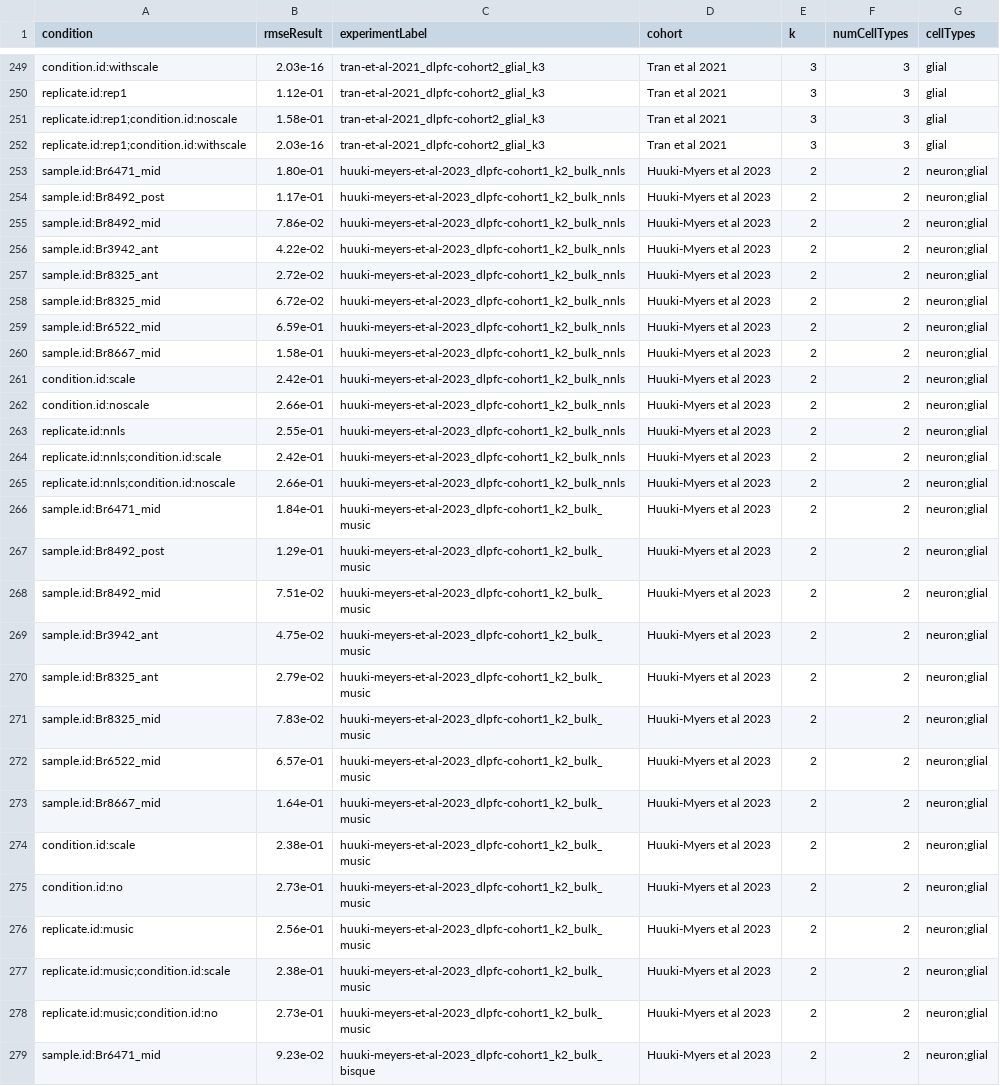
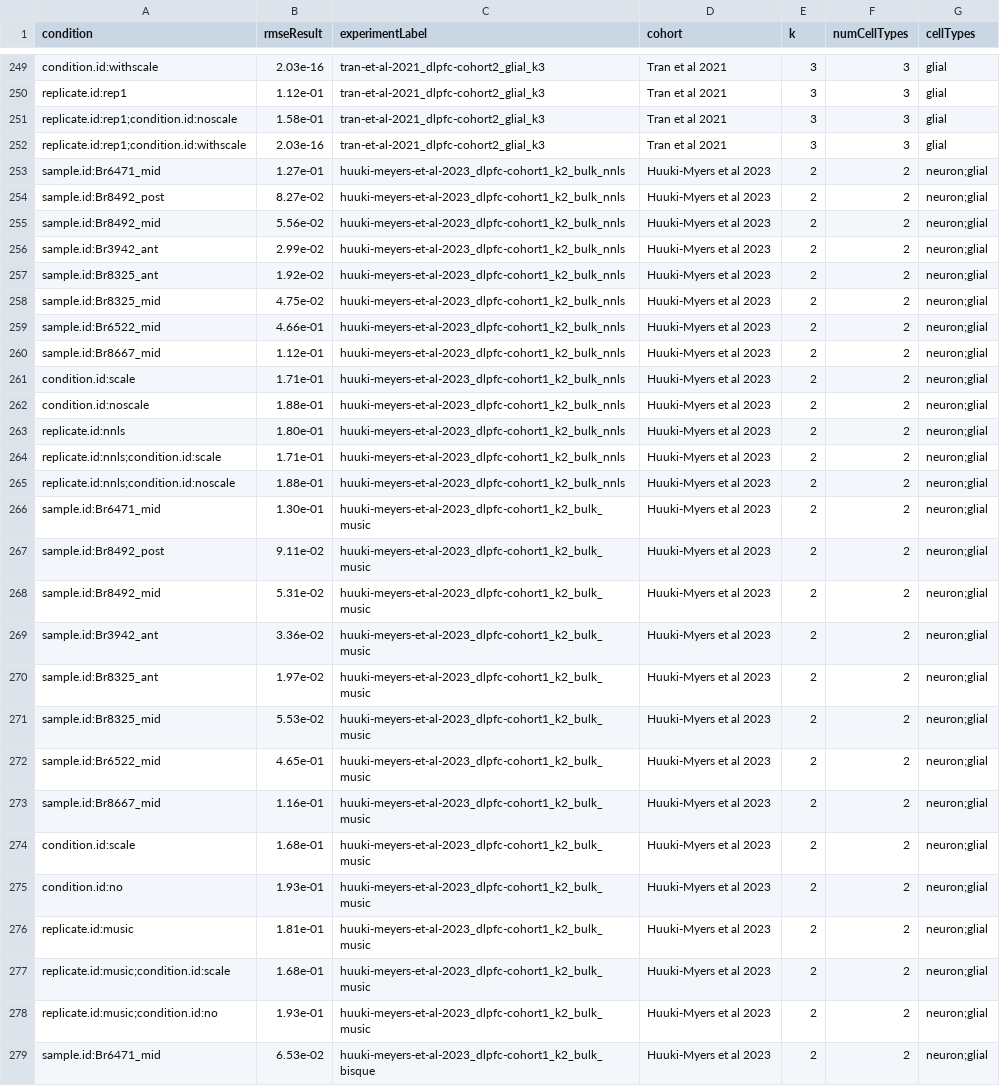
Before and after one commit to LieberInstitute/deconvo_lute-paper, a CSV file: software_manuscript/outputs/02_aggregateRMSE/TABLE_S4.csv, drawn as a sheet; only a part is shown, gaps mark what is left out; the diff covers the shown part only; the diff names each change by its address in the sheet, - before the commit and + after, or states it on an @@ line.

Commit message:
updates aggregateRMSE
moves code to get values to script 01_run
saves table from new notebook 01_run
deprecates old notebook

```diff
--- a/software_manuscript/outputs/02_aggregateRMSE/TABLE_S4.csv
+++ b/software_manuscript/outputs/02_aggregateRMSE/TABLE_S4.csv
-B253 (rmseResult): 1.80e-01
+B253 (rmseResult): 1.27e-01
-B254 (rmseResult): 1.17e-01
+B254 (rmseResult): 8.27e-02
-B255 (rmseResult): 7.86e-02
+B255 (rmseResult): 5.56e-02
-B256 (rmseResult): 4.22e-02
+B256 (rmseResult): 2.99e-02
-B257 (rmseResult): 2.72e-02
+B257 (rmseResult): 1.92e-02
-B258 (rmseResult): 6.72e-02
+B258 (rmseResult): 4.75e-02
-B259 (rmseResult): 6.59e-01
+B259 (rmseResult): 4.66e-01
-B260 (rmseResult): 1.58e-01
+B260 (rmseResult): 1.12e-01
-B261 (rmseResult): 2.42e-01
+B261 (rmseResult): 1.71e-01
-B262 (rmseResult): 2.66e-01
+B262 (rmseResult): 1.88e-01
-B263 (rmseResult): 2.55e-01
+B263 (rmseResult): 1.80e-01
-B264 (rmseResult): 2.42e-01
+B264 (rmseResult): 1.71e-01
-B265 (rmseResult): 2.66e-01
+B265 (rmseResult): 1.88e-01
-B266 (rmseResult): 1.84e-01
+B266 (rmseResult): 1.30e-01
-B267 (rmseResult): 1.29e-01
+B267 (rmseResult): 9.11e-02
-B268 (rmseResult): 7.51e-02
+B268 (rmseResult): 5.31e-02
-B269 (rmseResult): 4.75e-02
+B269 (rmseResult): 3.36e-02
-B270 (rmseResult): 2.79e-02
+B270 (rmseResult): 1.97e-02
-B271 (rmseResult): 7.83e-02
+B271 (rmseResult): 5.53e-02
-B272 (rmseResult): 6.57e-01
+B272 (rmseResult): 4.65e-01
-B273 (rmseResult): 1.64e-01
+B273 (rmseResult): 1.16e-01
-B274 (rmseResult): 2.38e-01
+B274 (rmseResult): 1.68e-01
-B275 (rmseResult): 2.73e-01
+B275 (rmseResult): 1.93e-01
-B276 (rmseResult): 2.56e-01
+B276 (rmseResult): 1.81e-01
-B277 (rmseResult): 2.38e-01
+B277 (rmseResult): 1.68e-01
-B278 (rmseResult): 2.73e-01
+B278 (rmseResult): 1.93e-01
-B279 (rmseResult): 9.23e-02
+B279 (rmseResult): 6.53e-02
```
Also changed, not shown: 103 edited cells elsewhere in this file, 2 other files.
